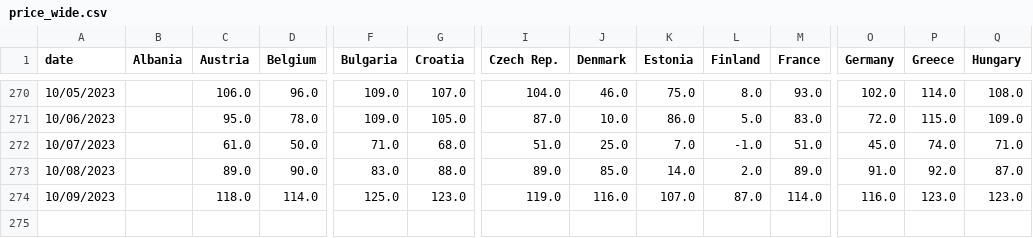
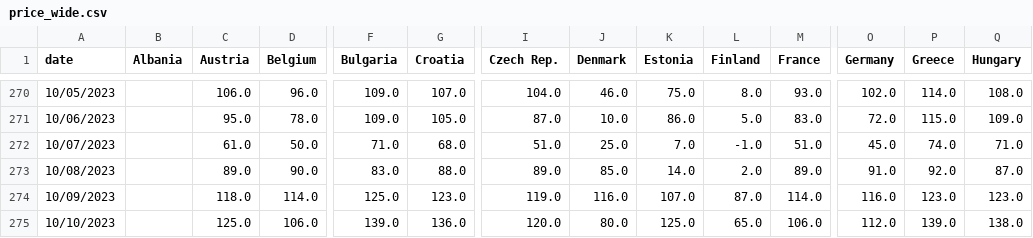
Before and after one commit to laurabejder/european_energy_prices, a CSV file: data/price_wide.csv, drawn as a sheet; only a part is shown, gaps mark what is left out; rows hold the shown columns only; the diff names each change by its address in the sheet, - before the commit and + after, or states it on an @@ line.

```diff
--- a/data/price_wide.csv
+++ b/data/price_wide.csv
+row 275: 10/10/2023 |  | 125.0 | 106.0 | 139.0 | 136.0 | 120.0 | 80.0 | 125.0 | 65.0 | 106.0 | 112.0 | 139.0 | 138.0
```
Also changed, not shown: data/europaenergy_today.csv, data/prices_long.csv, 3 other files.
